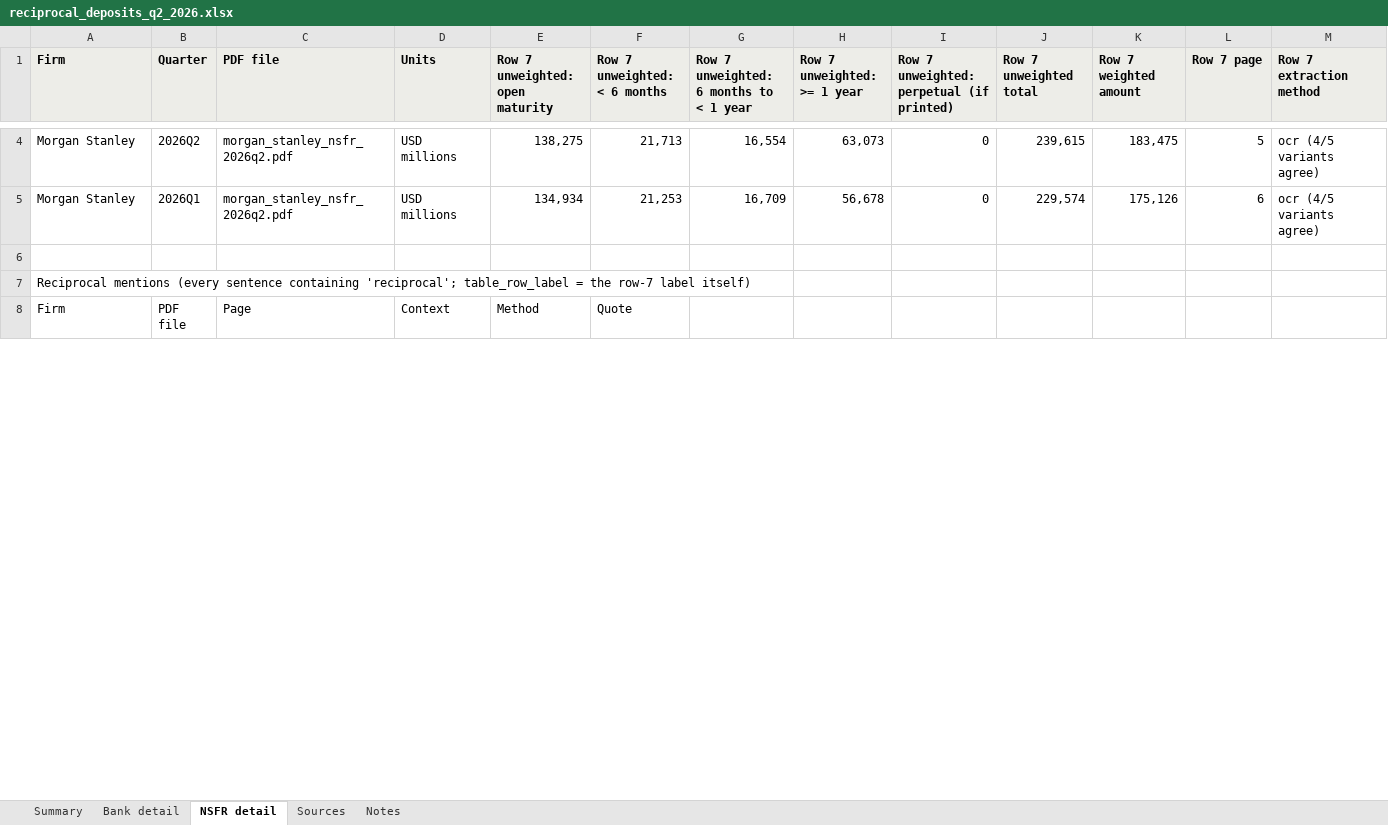
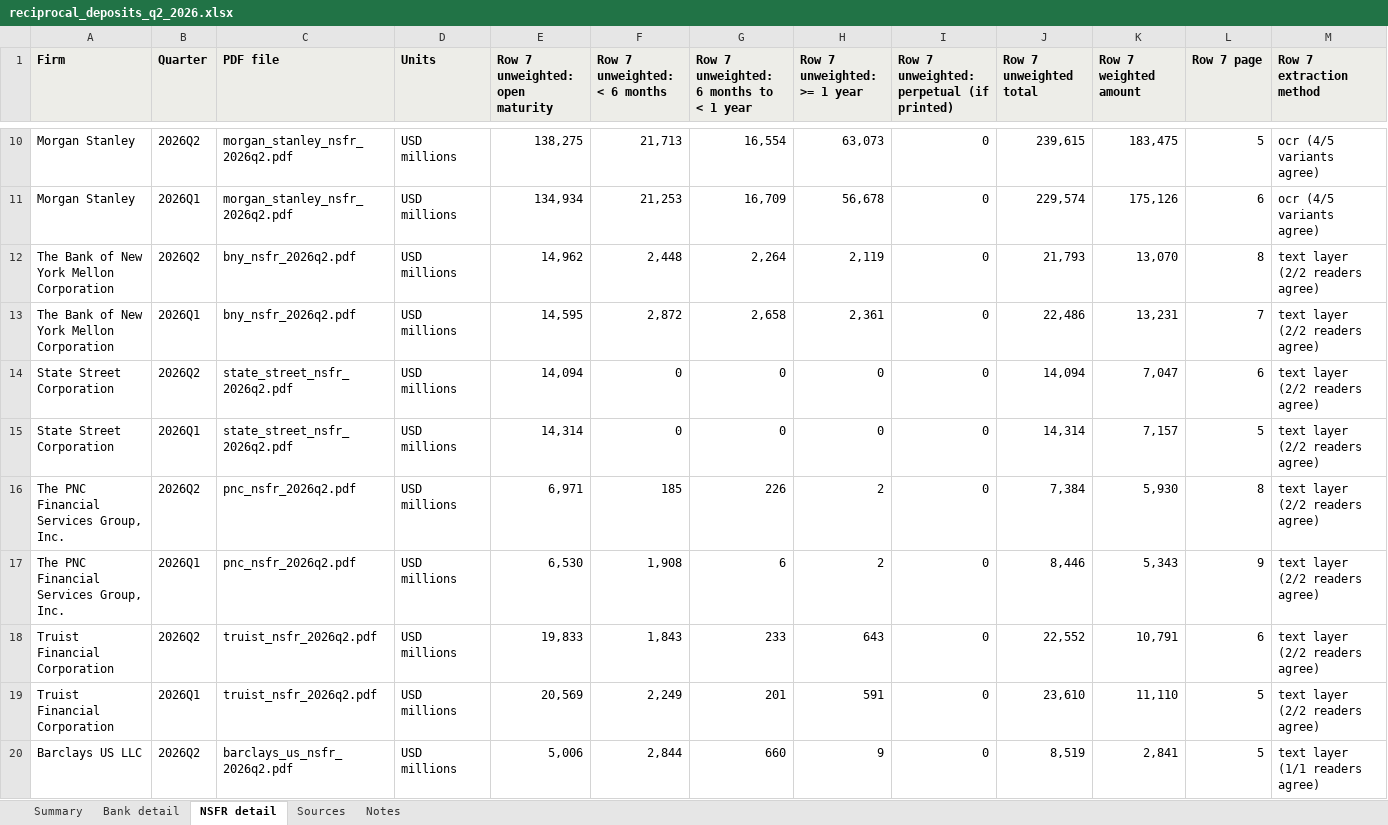
Before and after one commit to valimenai-ux/reciprocal-deposits-q2-2026, an Excel workbook: output/reciprocal_deposits_q2_2026.xlsx, sheet NSFR detail, drawn as a sheet; only a part is shown, gaps mark what is left out; the shorter side is filled out with more unchanged rows; values as stored, in another font and other column widths than the file's, no borders; rows hold the shown columns only; the diff covers the shown part only; the diff names each change by its address in the sheet, - before the commit and + after, or states it on an @@ line.

```diff
--- a/output/reciprocal_deposits_q2_2026.xlsx (sheet NSFR detail)
+++ b/output/reciprocal_deposits_q2_2026.xlsx (sheet NSFR detail)
+row 12: The Bank of New York Mellon Corporation | 2026Q2 | bny_nsfr_2026q2.pdf | USD millions | 14,962 | 2,448 | 2,264 | 2,119 | 0 | 21,793 | 13,070 | 8 | text layer (2/2 readers agree)
+row 13: The Bank of New York Mellon Corporation | 2026Q1 | bny_nsfr_2026q2.pdf | USD millions | 14,595 | 2,872 | 2,658 | 2,361 | 0 | 22,486 | 13,231 | 7 | text layer (2/2 readers agree)
+row 14: State Street Corporation | 2026Q2 | state_street_nsfr_2026q2.pdf | USD millions | 14,094 | 0 | 0 | 0 | 0 | 14,094 | 7,047 | 6 | text layer (2/2 readers agree)
+row 15: State Street Corporation | 2026Q1 | state_street_nsfr_2026q2.pdf | USD millions | 14,314 | 0 | 0 | 0 | 0 | 14,314 | 7,157 | 5 | text layer (2/2 readers agree)
+row 16: The PNC Financial Services Group, Inc. | 2026Q2 | pnc_nsfr_2026q2.pdf | USD millions | 6,971 | 185 | 226 | 2 | 0 | 7,384 | 5,930 | 8 | text layer (2/2 readers agree)
+row 17: The PNC Financial Services Group, Inc. | 2026Q1 | pnc_nsfr_2026q2.pdf | USD millions | 6,530 | 1,908 | 6 | 2 | 0 | 8,446 | 5,343 | 9 | text layer (2/2 readers agree)
+row 18: Truist Financial Corporation | 2026Q2 | truist_nsfr_2026q2.pdf | USD millions | 19,833 | 1,843 | 233 | 643 | 0 | 22,552 | 10,791 | 6 | text layer (2/2 readers agree)
+row 19: Truist Financial Corporation | 2026Q1 | truist_nsfr_2026q2.pdf | USD millions | 20,569 | 2,249 | 201 | 591 | 0 | 23,610 | 11,110 | 5 | text layer (2/2 readers agree)
+row 20: Barclays US LLC | 2026Q2 | barclays_us_nsfr_2026q2.pdf | USD millions | 5,006 | 2,844 | 660 | 9 | 0 | 8,519 | 2,841 | 5 | text layer (1/1 readers agree)
```
Also changed, not shown: 46 added rows and 8 edited cells elsewhere in this sheet, sheet Sources, sheet Summary, sheet Notes, 35 other files.
